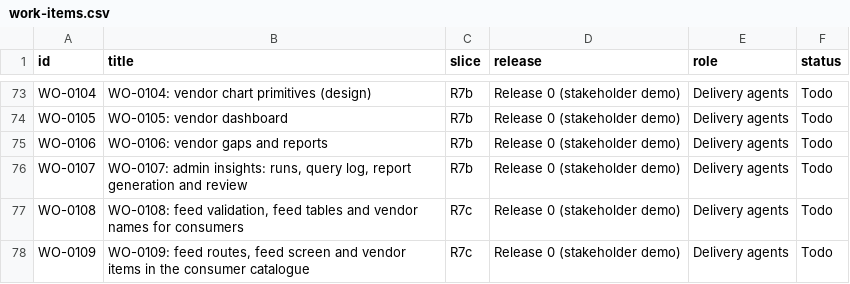
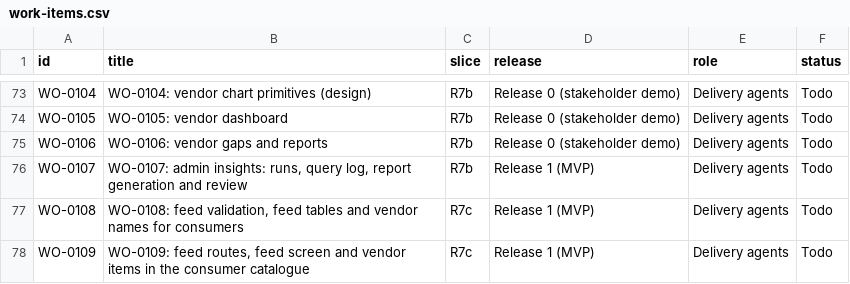
Before and after one commit to ambarishsengupta/sparta, a CSV file: workflow/github/work-items.csv, drawn as a sheet; only a part is shown, gaps mark what is left out.

Commit message:
Cull: WO-0107/0108/0109 to Release 1, shrink WO-0102..0106 and WO-0097, trim process (owner instruction)

```diff
--- a/workflow/github/work-items.csv
+++ b/workflow/github/work-items.csv
@@ -75,4 +75,4 @@ WO-0105,WO-0105: vendor dashboard,R7b,Release 0 (stakeholder demo),Delivery agen
 WO-0106,WO-0106: vendor gaps and reports,R7b,Release 0 (stakeholder demo),Delivery agents,Todo
-WO-0107,"WO-0107: admin insights: runs, query log, report generation and review",R7b,Release 0 (stakeholder demo),Delivery agents,Todo
-WO-0108,"WO-0108: feed validation, feed tables and vendor names for consumers",R7c,Release 0 (stakeholder demo),Delivery agents,Todo
-WO-0109,"WO-0109: feed routes, feed screen and vendor items in the consumer catalogue",R7c,Release 0 (stakeholder demo),Delivery agents,Todo
+WO-0107,"WO-0107: admin insights: runs, query log, report generation and review",R7b,Release 1 (MVP),Delivery agents,Todo
+WO-0108,"WO-0108: feed validation, feed tables and vendor names for consumers",R7c,Release 1 (MVP),Delivery agents,Todo
+WO-0109,"WO-0109: feed routes, feed screen and vendor items in the consumer catalogue",R7c,Release 1 (MVP),Delivery agents,Todo
```
Also changed, not shown: 3 other files.
